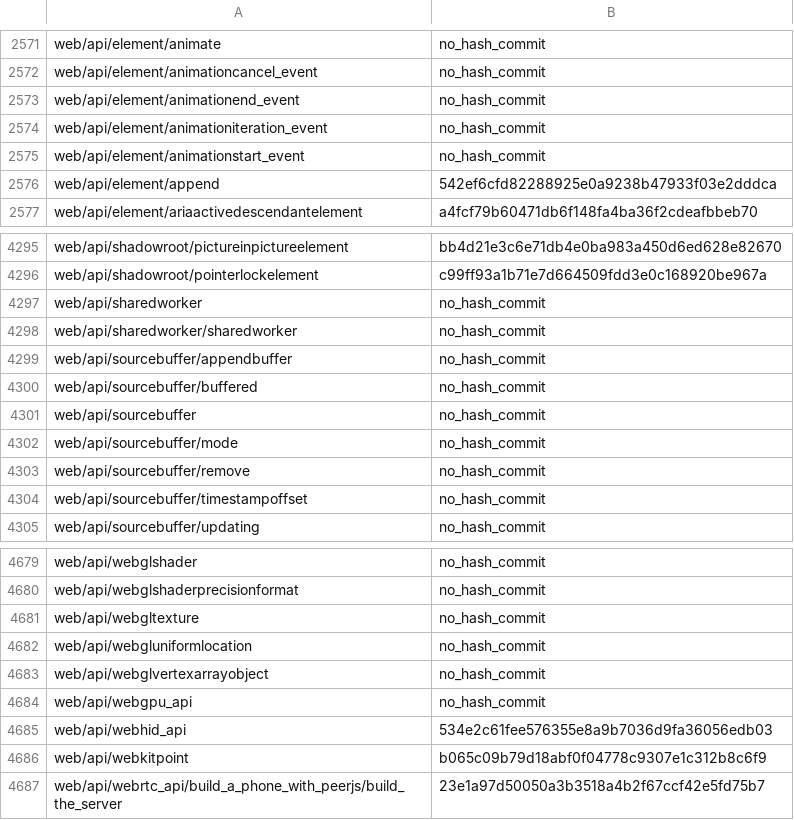
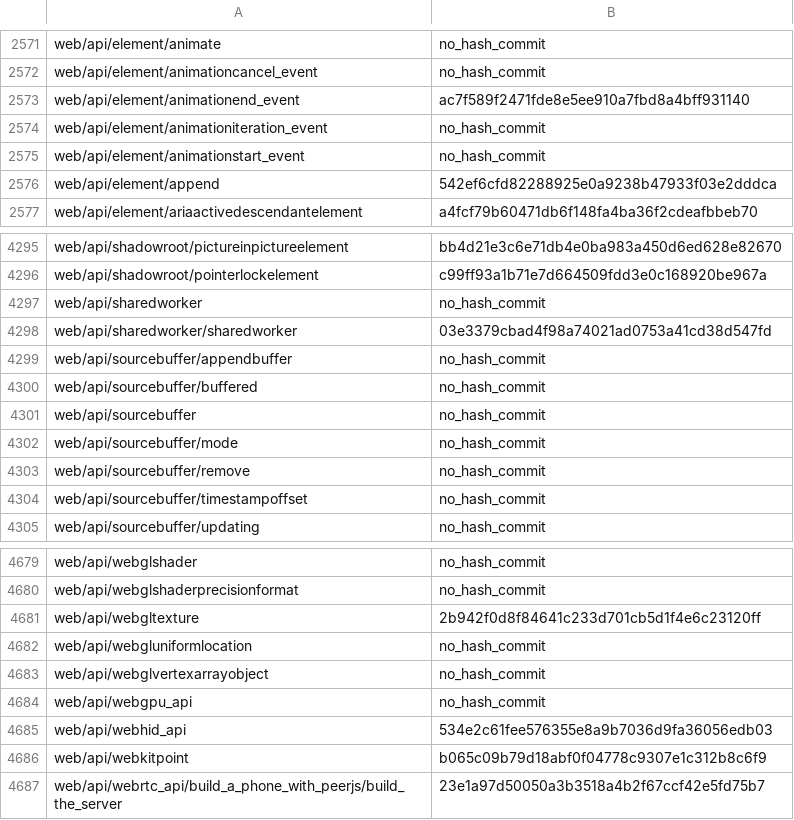
Before and after one commit to tristantheb/history-content-stats, a CSV file: history/logs-zh-cn.csv, drawn as a sheet; only a part is shown, gaps mark what is left out.

Commit message:
sync(data): synchronize repositories data (#726)

```diff
--- a/history/logs-zh-cn.csv
+++ b/history/logs-zh-cn.csv
@@ -2572,3 +2572,3 @@ web/api/element/animate,no_hash_commit
 web/api/element/animationcancel_event,no_hash_commit
-web/api/element/animationend_event,no_hash_commit
+web/api/element/animationend_event,ac7f589f2471fde8e5ee910a7fbd8a4bff931140
 web/api/element/animationiteration_event,no_hash_commit
@@ -4297,3 +4297,3 @@ web/api/shadowroot/pointerlockelement,c99ff93a1b71e7d664509fdd3e0c168920be967a
 web/api/sharedworker,no_hash_commit
-web/api/sharedworker/sharedworker,no_hash_commit
+web/api/sharedworker/sharedworker,03e3379cbad4f98a74021ad0753a41cd38d547fd
 web/api/sourcebuffer/appendbuffer,no_hash_commit
@@ -4680,3 +4680,3 @@ web/api/webglshader,no_hash_commit
 web/api/webglshaderprecisionformat,no_hash_commit
-web/api/webgltexture,no_hash_commit
+web/api/webgltexture,2b942f0d8f84641c233d701cb5d1f4e6c23120ff
 web/api/webgluniformlocation,no_hash_commit
```
Also changed, not shown: statistics/parity-de.csv, statistics/parity-ja.csv, 5 other files.
